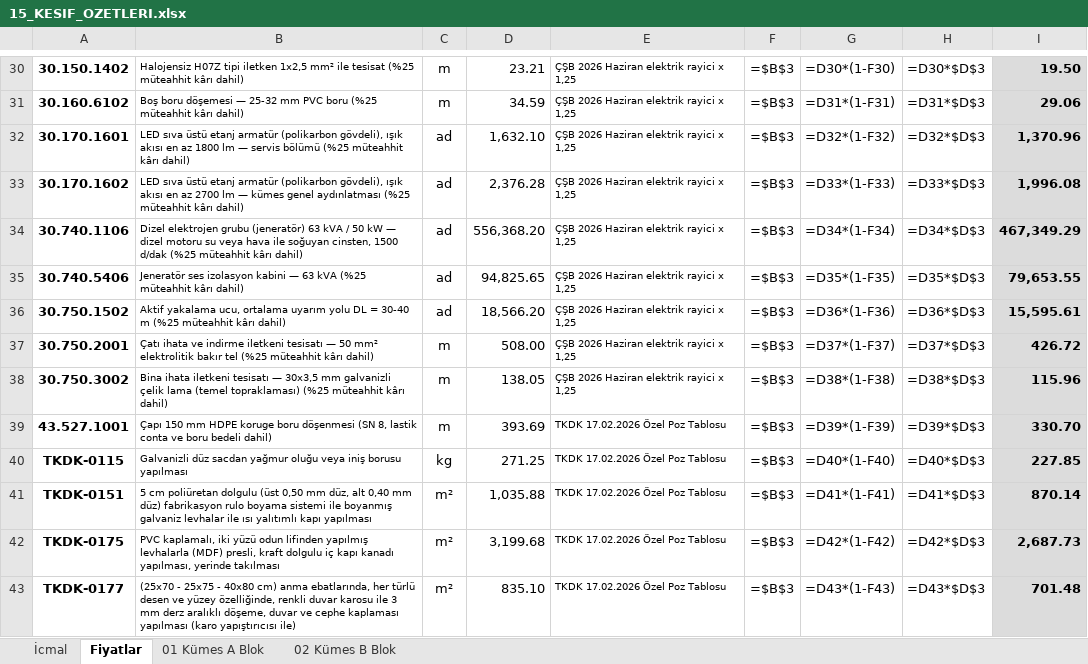
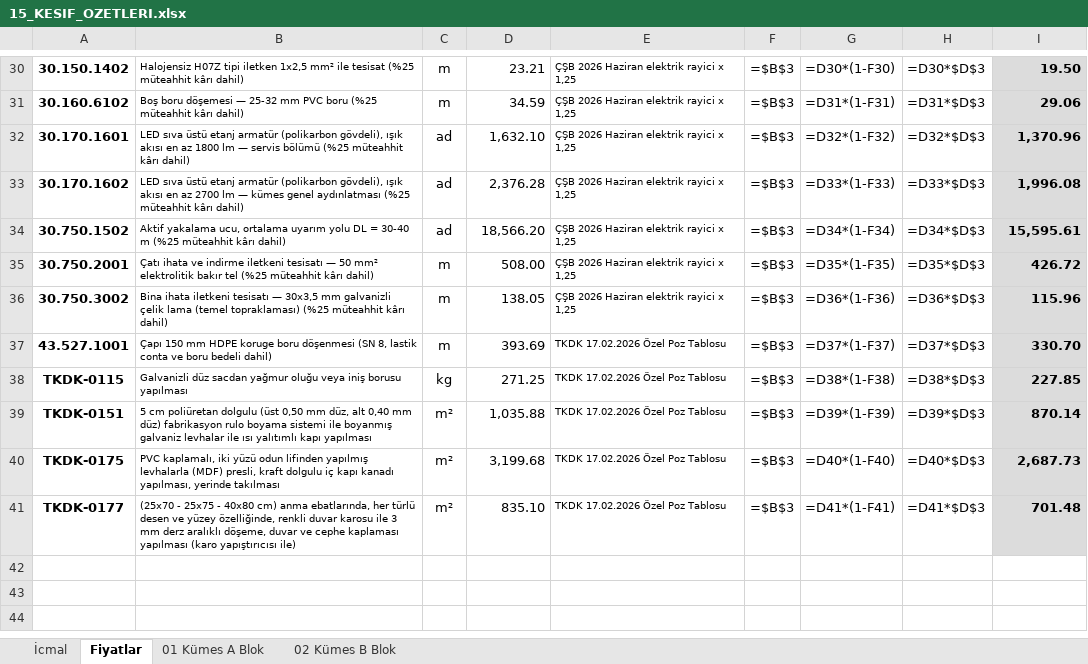
Before and after one commit to mahmuttari/Yonetmelik-araclari, an Excel workbook: belgeler/15_KESIF_OZETLERI.xlsx, sheet Fiyatlar, drawn as a sheet; only a part is shown, gaps mark what is left out; values as stored, in another font and other column widths than the file's, no borders; formulas without a stored value are shown as written; removed rows and columns are numbered as before the commit, all else as after; the diff names each change by its address in the sheet, - before the commit and + after, or states it on an @@ line.

```diff
--- a/belgeler/15_KESIF_OZETLERI.xlsx (sheet Fiyatlar)
+++ b/belgeler/15_KESIF_OZETLERI.xlsx (sheet Fiyatlar)
-row 34: 30.740.1106 | Dizel elektrojen grubu (jeneratör) 63 kVA / 50 kW — dizel motoru su veya hava ile soğuyan cinsten, 1500 d/dak (%25 müteahhit kârı dahil) | ad | 556,368.20 | ÇŞB 2026 Haziran elektrik rayici x 1,25 | =$B$3 | =D34*(1-F34) | =D34*$D$3 | 467,349.29
-row 35: 30.740.5406 | Jeneratör ses izolasyon kabini — 63 kVA (%25 müteahhit kârı dahil) | ad | 94,825.65 | ÇŞB 2026 Haziran elektrik rayici x 1,25 | =$B$3 | =D35*(1-F35) | =D35*$D$3 | 79,653.55
-G34: =D36*(1-F36)
+G34: =D34*(1-F34)
-H34: =D36*$D$3
+H34: =D34*$D$3
-G35: =D37*(1-F37)
+G35: =D35*(1-F35)
-H35: =D37*$D$3
+H35: =D35*$D$3
-G36: =D38*(1-F38)
+G36: =D36*(1-F36)
-H36: =D38*$D$3
+H36: =D36*$D$3
-G37: =D39*(1-F39)
+G37: =D37*(1-F37)
-H37: =D39*$D$3
+H37: =D37*$D$3
-G38: =D40*(1-F40)
+G38: =D38*(1-F38)
-H38: =D40*$D$3
+H38: =D38*$D$3
-G39: =D41*(1-F41)
+G39: =D39*(1-F39)
-H39: =D41*$D$3
+H39: =D39*$D$3
-G40: =D42*(1-F42)
+G40: =D40*(1-F40)
-H40: =D42*$D$3
+H40: =D40*$D$3
-G41: =D43*(1-F43)
+G41: =D41*(1-F41)
-H41: =D43*$D$3
+H41: =D41*$D$3
```
Also changed, not shown: sheet 01 Kümes A Blok, sheet 02 Kümes B Blok, sheet İcmal, belgeler/14_TEKLIFLER_MARFEN.xlsx, belgeler/21_A3_UYGUN_HARCAMALAR.xlsx, 45 other files.
